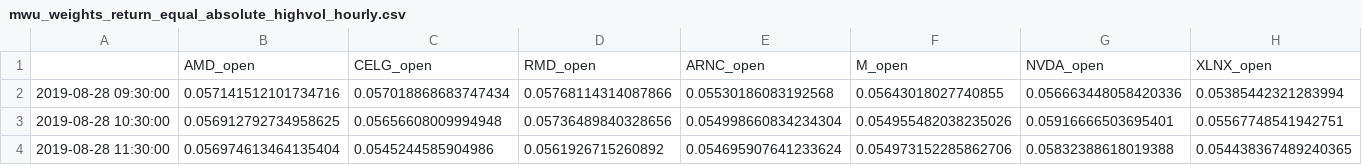
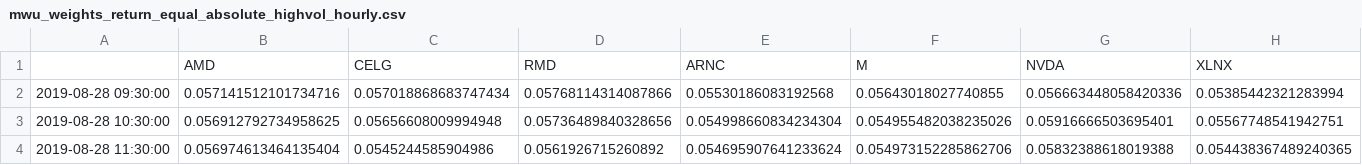
Before and after one commit to soujanyaduggirala/OnlineLearningStockPortfolios, a CSV file: Results/mwu_weights_return_equal_absolute_highvol_hourly.csv, drawn as a sheet; only a part is shown; removed rows and columns are numbered as before the commit, all else as after; rows hold the shown columns only; the diff names each change by its address in the sheet, - before the commit and + after, or states it on an @@ line.

```diff
--- a/Results/mwu_weights_return_equal_absolute_highvol_hourly.csv
+++ b/Results/mwu_weights_return_equal_absolute_highvol_hourly.csv
-row 1:  | AMD_open | CELG_open | RMD_open | ARNC_open | M_open | NVDA_open | XLNX_open
+row 1:  | AMD | CELG | RMD | ARNC | M | NVDA | XLNX
```
Also changed, not shown: Results/rwma_weights_return_equal_absolute_highvol_hourly.csv, Results/rwma_weights_return_equal_absolute_highvol_weekly.csv, 7 other files.
